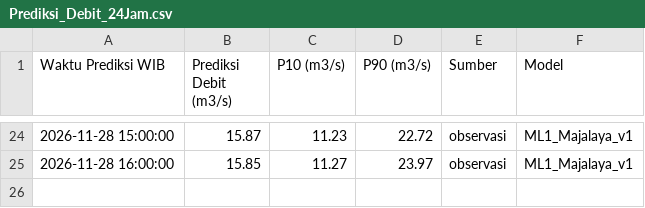
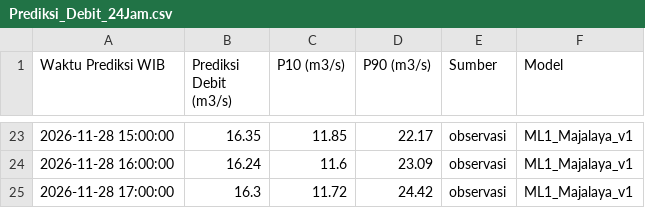
Before and after one commit to ajuneuh/prediksi-majalaya, a CSV file: Prediksi_Debit_24Jam.csv, drawn as a sheet; only a part is shown, gaps mark what is left out; the diff covers the shown part only.

Commit message:
Pembaruan prakiraan Majalaya 2026-11-27 17:15

```diff
--- a/Prediksi_Debit_24Jam.csv
+++ b/Prediksi_Debit_24Jam.csv
@@ -24,2 +23,3 @@ Waktu Prediksi WIB,Prediksi Debit (m3/s),P10 (m3/s),P90 (m3/s),Sumber,Model
-2026-11-28 15:00:00,15.87,11.23,22.72,observasi,ML1_Majalaya_v1
-2026-11-28 16:00:00,15.85,11.27,23.97,observasi,ML1_Majalaya_v1
+2026-11-28 15:00:00,16.35,11.85,22.17,observasi,ML1_Majalaya_v1
+2026-11-28 16:00:00,16.24,11.6,23.09,observasi,ML1_Majalaya_v1
+2026-11-28 17:00:00,16.3,11.72,24.42,observasi,ML1_Majalaya_v1
```
Also changed, not shown: 1 removed row and 62 edited cells elsewhere in this file, Data_Debit_7Hari.csv, Data_Hujan_7Hari.csv, 5 other files.
